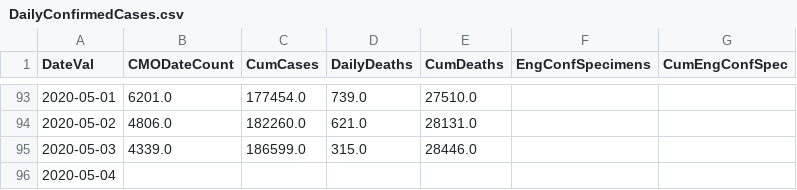
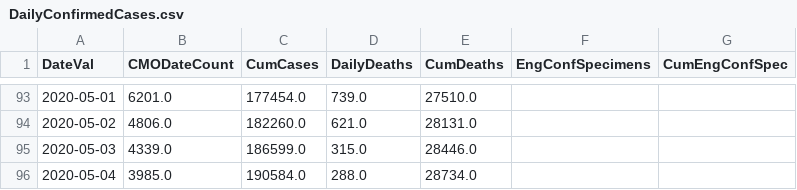
Before and after one commit to girotobial/covid-19-uk, a CSV file: data/DailyConfirmedCases.csv, drawn as a sheet; only a part is shown, gaps mark what is left out.

```diff
--- a/data/DailyConfirmedCases.csv
+++ b/data/DailyConfirmedCases.csv
@@ -95,2 +95,2 @@ DateVal,CMODateCount,CumCases,DailyDeaths,CumDeaths,EngConfSpecimens,CumEngConfS
 2020-05-03,4339.0,186599.0,315.0,28446.0,,
-2020-05-04,,,,,,
+2020-05-04,3985.0,190584.0,288.0,28734.0,,
```
Also changed, not shown: data/DailyConfirmedCasesWithFeatures.csv, data/DailyTests.csv, 8 other files.
